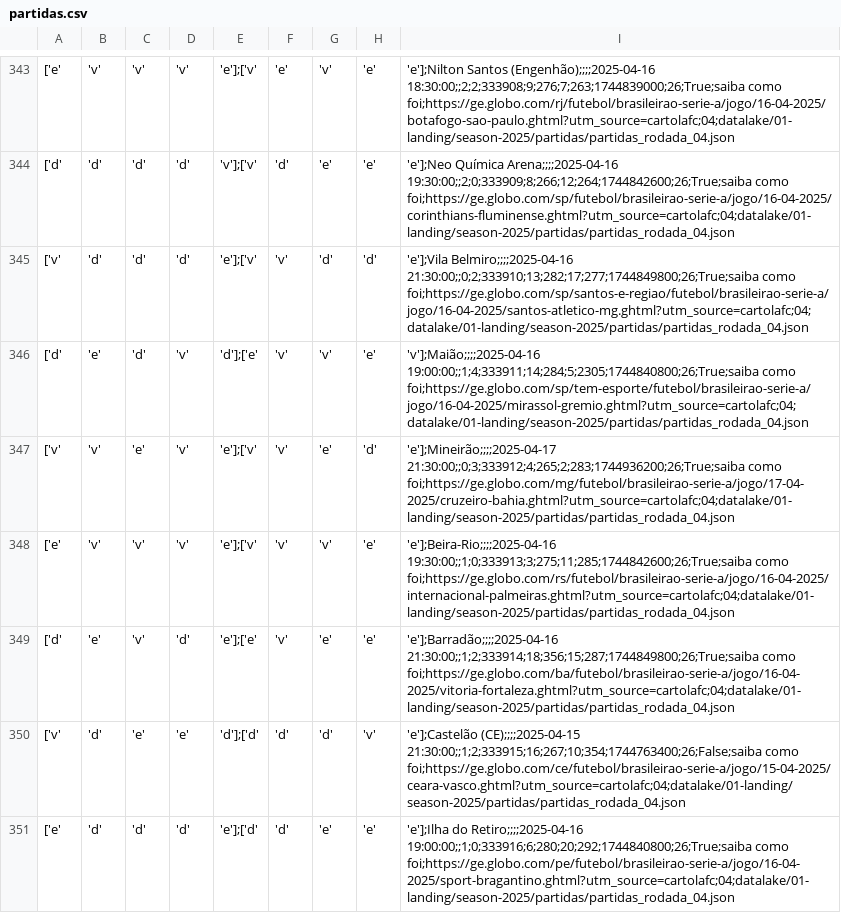
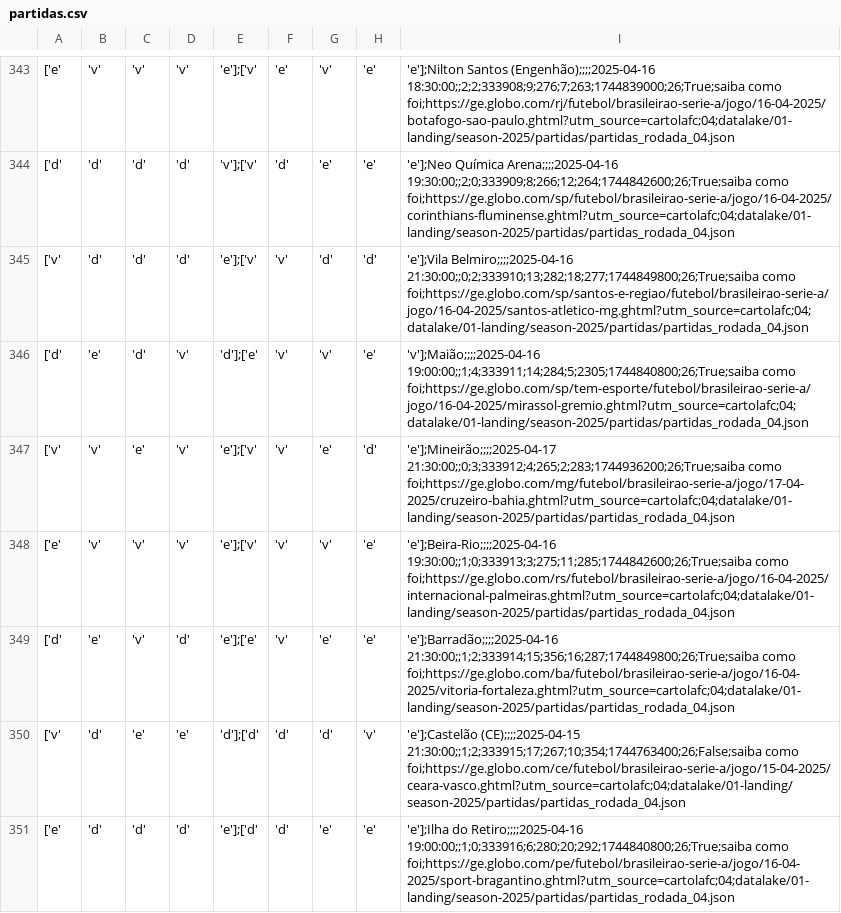
Before and after one commit to adntayer/cartola_datalake, a CSV file: datalake/02-bronze/season-2025/partidas/partidas.csv, drawn as a sheet; only a part is shown, gaps mark what is left out; the diff covers the shown part only; the diff names each change by its address in the sheet, - before the commit and + after, or states it on an @@ line.

Commit message:
📡 [data landing-to-bronze partidas]: automatic update data Mon Aug  4 10:46:57 UTC 2025

```diff
--- a/datalake/02-bronze/season-2025/partidas/partidas.csv
+++ b/datalake/02-bronze/season-2025/partidas/partidas.csv
-I345: 'e'];Vila Belmiro;;;;2025-04-16 21:30:00;;0;2;333910;13;282;17;277;1744849800;26;True;saiba como foi;https://ge.globo.com/sp/santos-e-regiao/futebol/brasileirao-serie-a/jogo/16-04-2025/santos-atletico-mg.ghtml?utm_source=cartolafc;04;datalake/01-landing/season-2025/partidas/partidas_rodada_04.json
+I345: 'e'];Vila Belmiro;;;;2025-04-16 21:30:00;;0;2;333910;13;282;18;277;1744849800;26;True;saiba como foi;https://ge.globo.com/sp/santos-e-regiao/futebol/brasileirao-serie-a/jogo/16-04-2025/santos-atletico-mg.ghtml?utm_source=cartolafc;04;datalake/01-landing/season-2025/partidas/partidas_rodada_04.json
-I349: 'e'];Barradão;;;;2025-04-16 21:30:00;;1;2;333914;18;356;15;287;1744849800;26;True;saiba como foi;https://ge.globo.com/ba/futebol/brasileirao-serie-a/jogo/16-04-2025/vitoria-fortaleza.ghtml?utm_source=cartolafc;04;datalake/01-landing/season-2025/partidas/partidas_rodada_04.json
+I349: 'e'];Barradão;;;;2025-04-16 21:30:00;;1;2;333914;15;356;16;287;1744849800;26;True;saiba como foi;https://ge.globo.com/ba/futebol/brasileirao-serie-a/jogo/16-04-2025/vitoria-fortaleza.ghtml?utm_source=cartolafc;04;datalake/01-landing/season-2025/partidas/partidas_rodada_04.json
-I350: 'e'];Castelão (CE);;;;2025-04-15 21:30:00;;1;2;333915;16;267;10;354;1744763400;26;False;saiba como foi;https://ge.globo.com/ce/futebol/brasileirao-serie-a/jogo/15-04-2025/ceara-vasco.ghtml?utm_source=cartolafc;04;datalake/01-landing/season-2025/partidas/partidas_rodada_04.json
+I350: 'e'];Castelão (CE);;;;2025-04-15 21:30:00;;1;2;333915;17;267;10;354;1744763400;26;False;saiba como foi;https://ge.globo.com/ce/futebol/brasileirao-serie-a/jogo/15-04-2025/ceara-vasco.ghtml?utm_source=cartolafc;04;datalake/01-landing/season-2025/partidas/partidas_rodada_04.json
```
Also changed, not shown: 79 edited cells elsewhere in this file.
